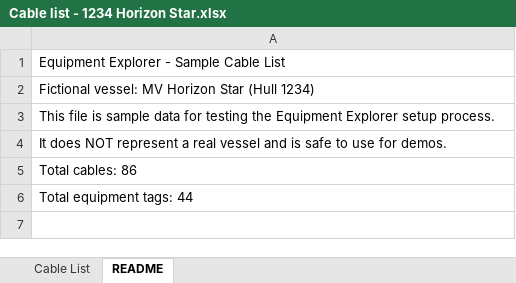
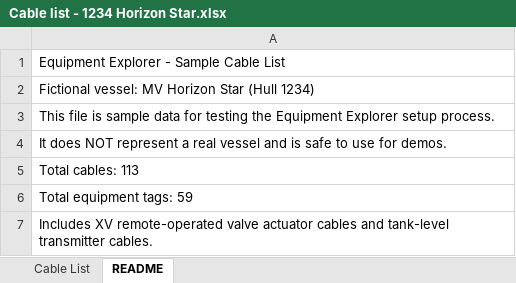
Before and after one commit to jwsteens/EquipmentExplorer, an Excel workbook: data/setup/Cable list - 1234 Horizon Star.xlsx, sheet README, drawn as a sheet; values as stored, in another font and other column widths than the file's, no borders; the diff names each change by its address in the sheet, - before the commit and + after, or states it on an @@ line.

```diff
--- a/data/setup/Cable list - 1234 Horizon Star.xlsx (sheet README)
+++ b/data/setup/Cable list - 1234 Horizon Star.xlsx (sheet README)
-A5: Total cables: 86
+A5: Total cables: 113
-A6: Total equipment tags: 44
+A6: Total equipment tags: 59
+row 7: Includes XV remote-operated valve actuator cables and tank-level transmitter cables.
```
Also changed, not shown: sheet Cable List, 4 other files.
